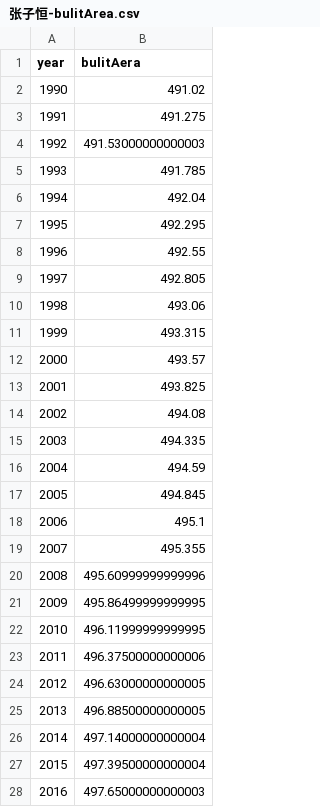
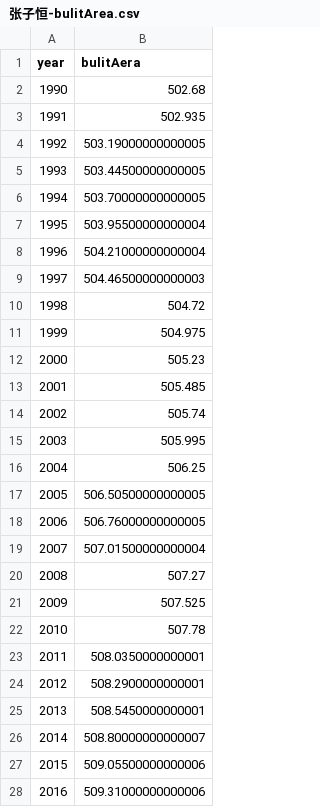
Before and after one commit to longavailable/znjz2221-test01, a CSV file: data/张子恒-bulitArea.csv, drawn as a sheet; only a part is shown; the diff covers the shown part only.

Commit message:
张子恒的第一次作业数据

```diff
--- a/data/张子恒-bulitArea.csv
+++ b/data/张子恒-bulitArea.csv
@@ -1,28 +1,28 @@
 year,bulitAera
-1990,491.02
-1991,491.275
-1992,491.53000000000003
-1993,491.785
-1994,492.04
-1995,492.295
-1996,492.55
-1997,492.805
-1998,493.06
-1999,493.315
-2000,493.57
-2001,493.825
-2002,494.08
-2003,494.335
-2004,494.59
-2005,494.845
-2006,495.1
-2007,495.355
-2008,495.60999999999996
-2009,495.86499999999995
-2010,496.11999999999995
-2011,496.37500000000006
-2012,496.63000000000005
-2013,496.88500000000005
-2014,497.14000000000004
-2015,497.39500000000004
-2016,497.65000000000003
+1990,502.68
+1991,502.935
+1992,503.19000000000005
+1993,503.44500000000005
+1994,503.70000000000005
+1995,503.95500000000004
+1996,504.21000000000004
+1997,504.46500000000003
+1998,504.72
+1999,504.975
+2000,505.23
+2001,505.485
+2002,505.74
+2003,505.995
+2004,506.25
+2005,506.50500000000005
+2006,506.76000000000005
+2007,507.01500000000004
+2008,507.27
+2009,507.525
+2010,507.78
+2011,508.0350000000001
+2012,508.2900000000001
+2013,508.5450000000001
+2014,508.80000000000007
+2015,509.05500000000006
+2016,509.31000000000006
```
Also changed, not shown: 6 edited cells elsewhere in this file.
